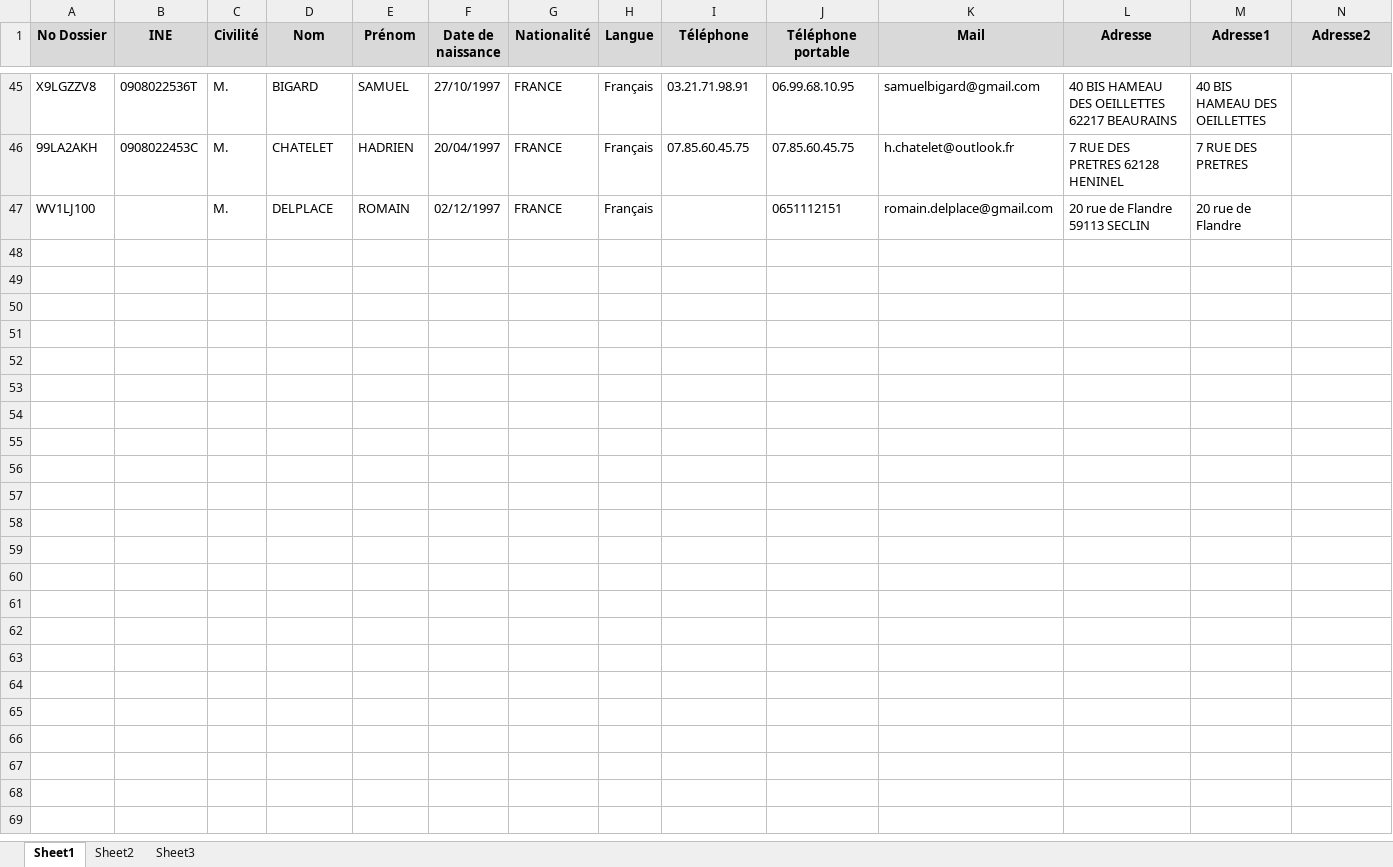
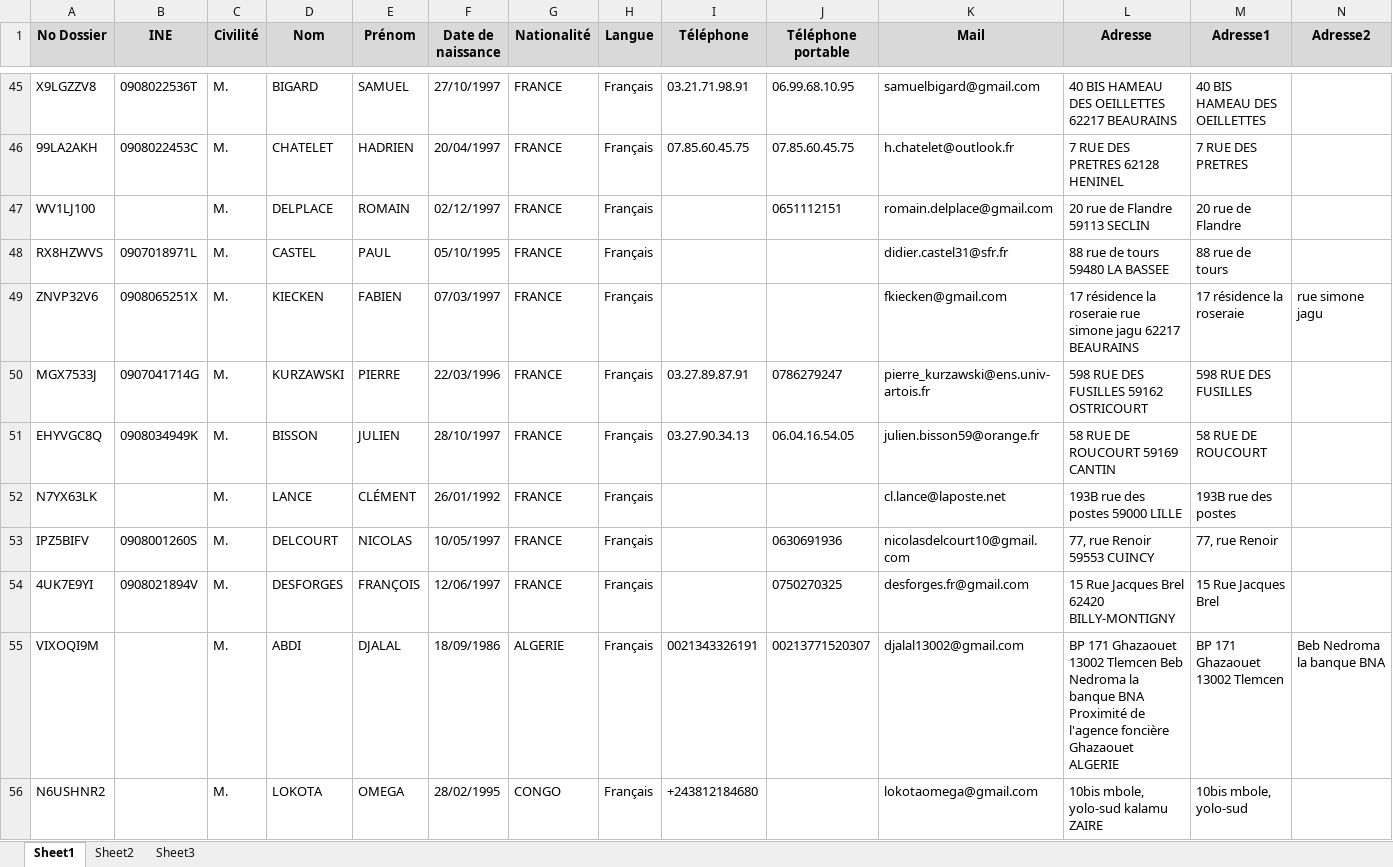
Before and after one commit to f-hemery/server-rdv, an Excel workbook: liste.xlsx, sheet Sheet1, drawn as a sheet; only a part is shown, gaps mark what is left out; values as stored, in another font and other column widths than the file's, no borders; rows hold the shown columns only; the diff covers the shown part only; the diff names each change by its address in the sheet, - before the commit and + after, or states it on an @@ line.

```diff
--- a/liste.xlsx (sheet Sheet1)
+++ b/liste.xlsx (sheet Sheet1)
+row 48: RX8HZWVS | 0907018971L | M. | CASTEL | PAUL | 05/10/1995 | FRANCE | Français |  |  | didier.castel31@sfr.fr | 88 rue de tours 59480 LA BASSEE | 88 rue de tours
+row 49: ZNVP32V6 | 0908065251X | M. | KIECKEN | FABIEN | 07/03/1997 | FRANCE | Français |  |  | fkiecken@gmail.com | 17 résidence la roseraie rue simone jagu 62217 BEAURAINS | 17 résidence la roseraie | rue simone jagu
+row 50: MGX7533J | 0907041714G | M. | KURZAWSKI | PIERRE | 22/03/1996 | FRANCE | Français | 03.27.89.87.91 | 0786279247 | pierre_kurzawski@ens.univ-artois.fr | 598 RUE DES FUSILLES 59162 OSTRICOURT | 598 RUE DES FUSILLES
+row 51: EHYVGC8Q | 0908034949K | M. | BISSON | JULIEN | 28/10/1997 | FRANCE | Français | 03.27.90.34.13 | 06.04.16.54.05 | julien.bisson59@orange.fr | 58 RUE DE ROUCOURT 59169 CANTIN | 58 RUE DE ROUCOURT
+row 52: N7YX63LK |  | M. | LANCE | CLÉMENT | 26/01/1992 | FRANCE | Français |  |  | cl.lance@laposte.net | 193B rue des postes 59000 LILLE | 193B rue des postes
+row 53: IPZ5BIFV | 0908001260S | M. | DELCOURT | NICOLAS | 10/05/1997 | FRANCE | Français |  | 0630691936 | nicolasdelcourt10@gmail.com | 77, rue Renoir 59553 CUINCY | 77, rue Renoir
+row 54: 4UK7E9YI | 0908021894V | M. | DESFORGES | FRANÇOIS | 12/06/1997 | FRANCE | Français |  | 0750270325 | desforges.fr@gmail.com | 15 Rue Jacques Brel 62420 BILLY-MONTIGNY | 15 Rue Jacques Brel
+row 55: VIXOQI9M |  | M. | ABDI | DJALAL | 18/09/1986 | ALGERIE | Français | 0021343326191 | 00213771520307 | djalal13002@gmail.com | BP 171 Ghazaouet 13002 Tlemcen Beb Nedroma la banque BNA Proximité de l'agence foncière Ghazaouet ALGERIE | BP 171 Ghazaouet 13002 Tlemcen | Beb Nedroma la banque BNA
+row 56: N6USHNR2 |  | M. | LOKOTA | OMEGA | 28/02/1995 | CONGO | Français | +243812184680 |  | lokotaomega@gmail.com | 10bis mbole, yolo-sud kalamu ZAIRE | 10bis mbole, yolo-sud
```
Also changed, not shown: 8 added rows elsewhere in this sheet, 10 other files.
